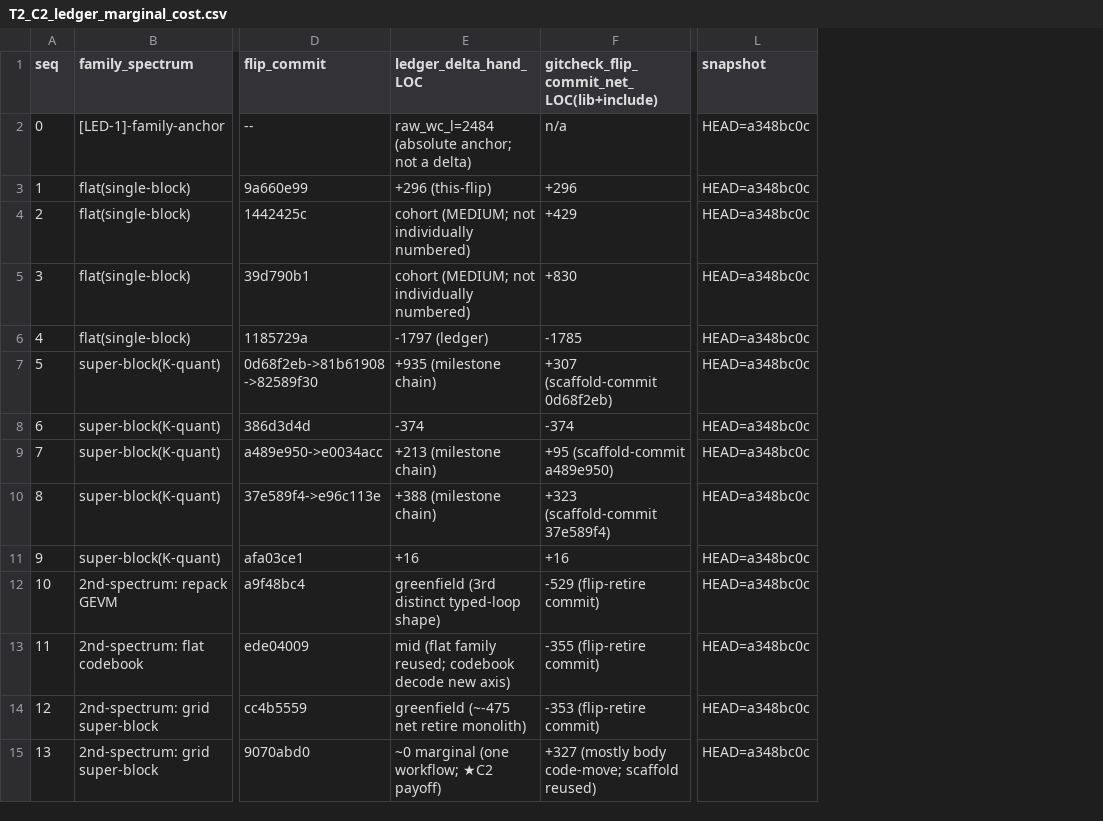
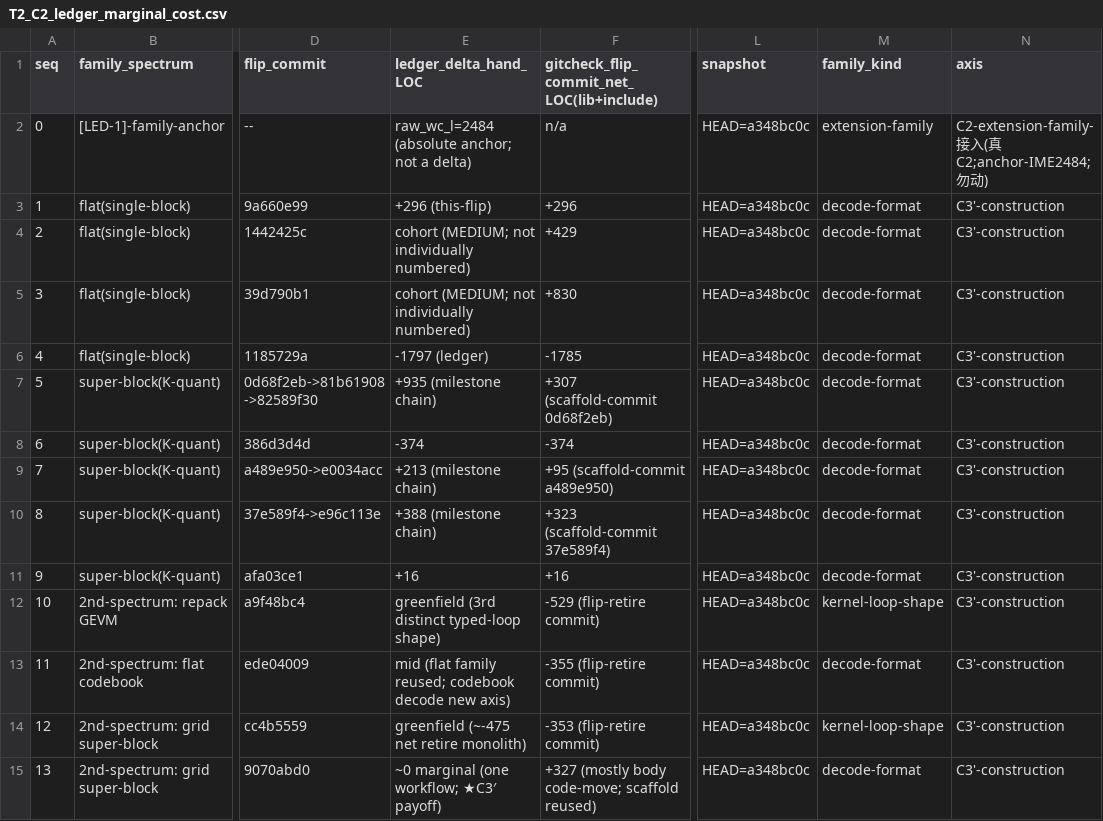
Before and after one commit to zzyu5/TianChen-RV, a CSV file: experiments/active/result-tables/T2_C2_ledger_marginal_cost.csv, drawn as a sheet; only a part is shown, gaps mark what is left out; the diff names each change by its address in the sheet, - before the commit and + after, or states it on an @@ line.

```diff
--- a/experiments/active/result-tables/T2_C2_ledger_marginal_cost.csv
+++ b/experiments/active/result-tables/T2_C2_ledger_marginal_cost.csv
+column M (family_kind), rows 2-15: extension-family | decode-format | decode-format | decode-format | decode-format | decode-format | decode-format | decode-format | decode-format | decode-format | kernel-loop-shape | decode-format | kernel-loop-shape | decode-format
+column N (axis), rows 2-15: C2-extension-family-接入(真C2;anchor-IME2484;勿动) | C3'-construction | C3'-construction | C3'-construction | C3'-construction | C3'-construction | C3'-construction | C3'-construction | C3'-construction | C3'-construction | C3'-construction | C3'-construction | C3'-construction | C3'-construction
-E15 (ledger_delta_hand_LOC): ~0 marginal (one workflow; ★C2 payoff)
+E15 (ledger_delta_hand_LOC): ~0 marginal (one workflow; ★C3′ payoff)
```
Also changed, not shown: 5 other files.
